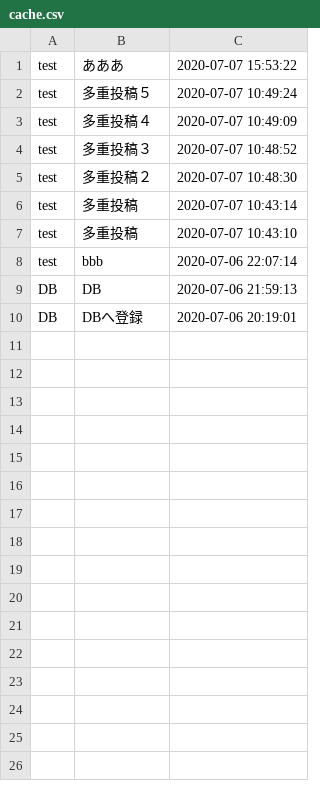
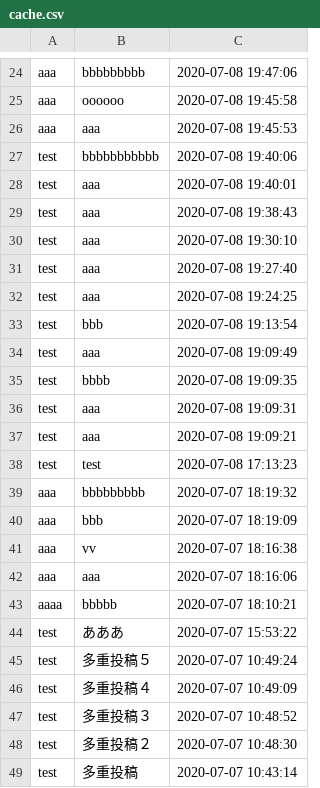
Before and after one commit to Ryu-Nis/board, a CSV file: public/cache/cache.csv, drawn as a sheet; only a part is shown, gaps mark what is left out; the shorter side is filled out with more unchanged rows; the diff covers the shown part only.

```diff
--- a/public/cache/cache.csv
+++ b/public/cache/cache.csv
@@ -1 +24,21 @@
+aaa,bbbbbbbbb,2020-07-08 19:47:06
+aaa,oooooo,2020-07-08 19:45:58
+aaa,aaa,2020-07-08 19:45:53
+test,bbbbbbbbbbb,2020-07-08 19:40:06
+test,aaa,2020-07-08 19:40:01
+test,aaa,2020-07-08 19:38:43
+test,aaa,2020-07-08 19:30:10
+test,aaa,2020-07-08 19:27:40
+test,aaa,2020-07-08 19:24:25
+test,bbb,2020-07-08 19:13:54
+test,aaa,2020-07-08 19:09:49
+test,bbbb,2020-07-08 19:09:35
+test,aaa,2020-07-08 19:09:31
+test,aaa,2020-07-08 19:09:21
+test,test,2020-07-08 17:13:23
+aaa,bbbbbbbbb,2020-07-07 18:19:32
+aaa,bbb,2020-07-07 18:19:09
+aaa,vv,2020-07-07 18:16:38
+aaa,aaa,2020-07-07 18:16:06
+aaaa,bbbbb,2020-07-07 18:10:21
 test,あああ,2020-07-07 15:53:22
```
Also changed, not shown: 23 added rows elsewhere in this file, 4 other files.
